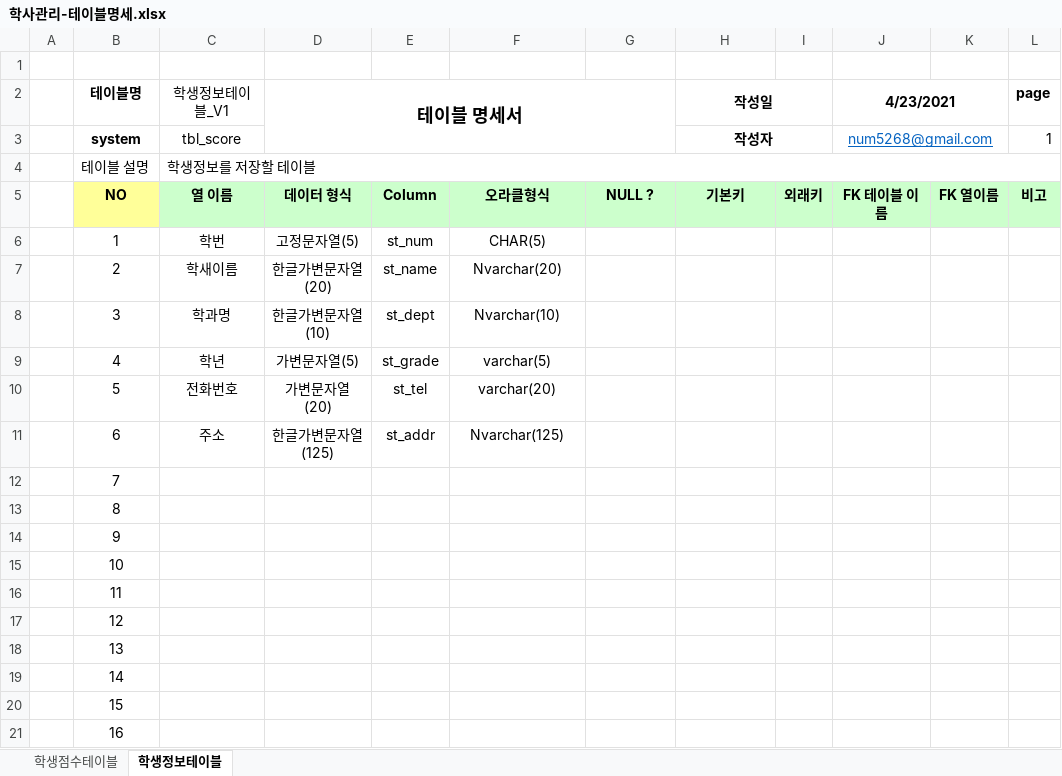
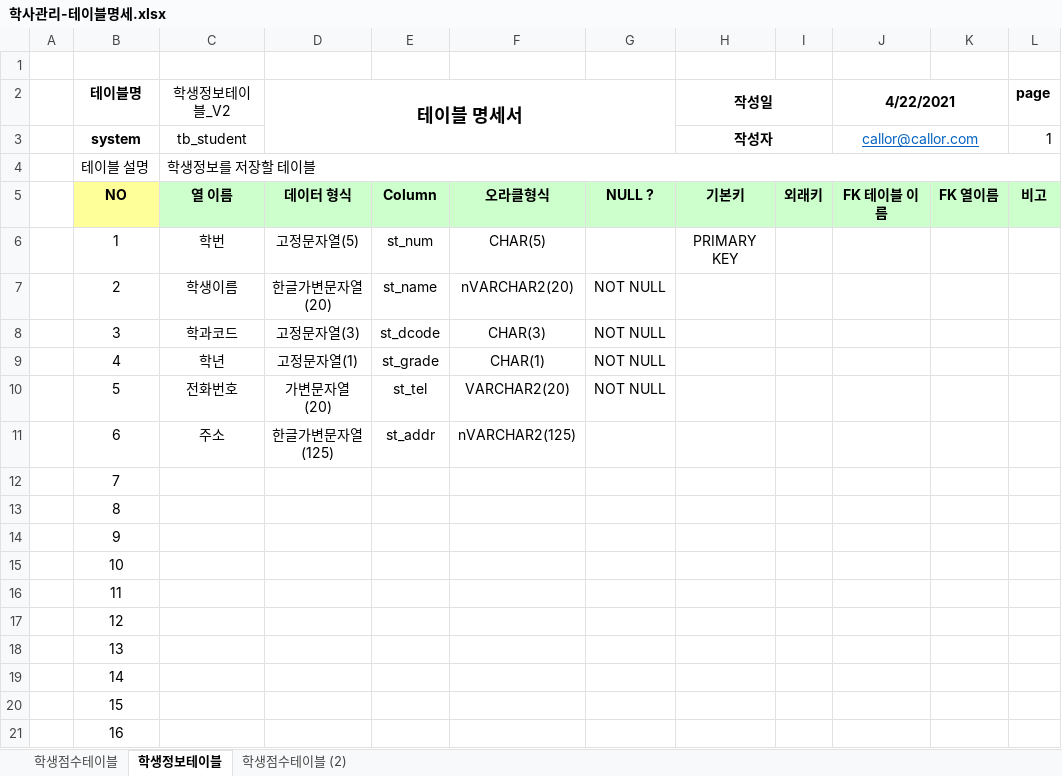
Before and after one commit to num5268/Biz_403_2021_04_DBMS, an Excel workbook: 학사관리 샘플데이터/학사관리-테이블명세.xlsx, sheet 학생정보테이블, drawn as a sheet; values as stored, in another font and other column widths than the file's, no borders; the diff names each change by its address in the sheet, - before the commit and + after, or states it on an @@ line.

```diff
--- a/학사관리 샘플데이터/학사관리-테이블명세.xlsx (sheet 학생정보테이블)
+++ b/학사관리 샘플데이터/학사관리-테이블명세.xlsx (sheet 학생정보테이블)
+sheet tab: 학생점수테이블 (2)
-C2: 학생정보테이블_V1
+C2: 학생정보테이블_V2
-J2: 4/23/2021
+J2: 4/22/2021
-C3 (학생정보테이블_V2): tbl_score
+C3 (학생정보테이블_V2): tb_student
-J3 (4/22/2021): num5268@gmail.com
+J3 (4/22/2021): callor@callor.com
-H6 (작성일): (empty)
+H6 (작성일): PRIMARY KEY
-C7 (학생정보테이블_V2): 학새이름
+C7 (학생정보테이블_V2): 학생이름
-F7: Nvarchar(20)
+F7: nVARCHAR2(20)
-G7:G10: (empty)
+G7:G10: NOT NULL
-C8 (학생정보테이블_V2): 학과명
+C8 (학생정보테이블_V2): 학과코드
-D8 (테이블 명세서): 한글가변문자열(10)
+D8 (테이블 명세서): 고정문자열(3)
-E8: st_dept
+E8: st_dcode
-F8: Nvarchar(10)
+F8: CHAR(3)
-D9 (테이블 명세서): 가변문자열(5)
+D9 (테이블 명세서): 고정문자열(1)
-F9: varchar(5)
+F9: CHAR(1)
-F10: varchar(20)
+F10: VARCHAR2(20)
-F11: Nvarchar(125)
+F11: nVARCHAR2(125)
```
Also changed, not shown: sheet 학생점수테이블, 3 other files.
